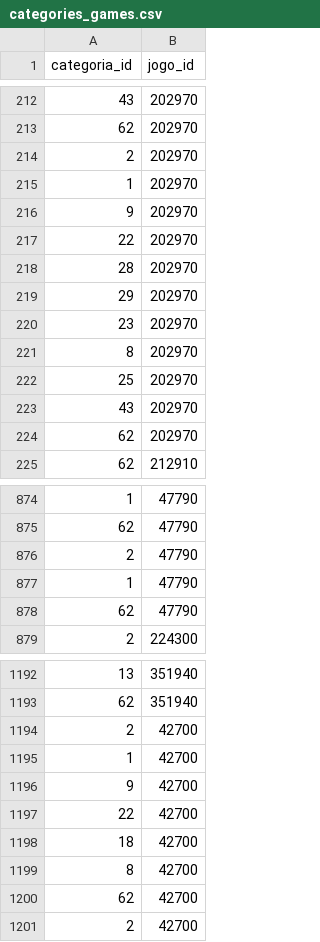
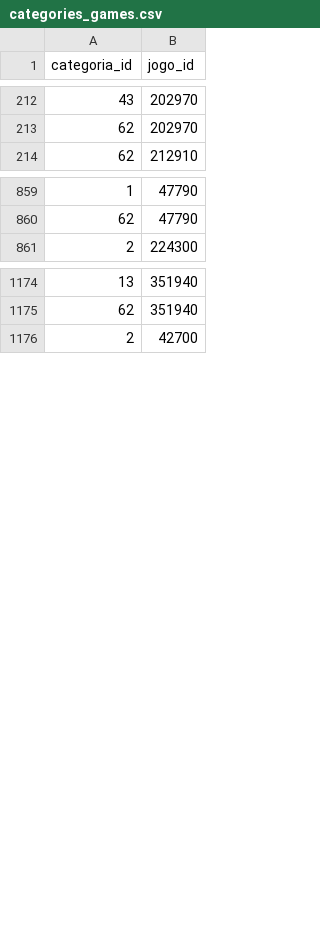
Before and after one commit to v-giorgio/ufrj-bd-steam, a CSV file: steamapi/data/generated/categories_games.csv, drawn as a sheet; only a part is shown, gaps mark what is left out; the diff covers the shown part only; the diff names each change by its address in the sheet, - before the commit and + after, or states it on an @@ line.

```diff
--- a/steamapi/data/generated/categories_games.csv
+++ b/steamapi/data/generated/categories_games.csv
-row 214: 2 | 202970
-row 215: 1 | 202970
-row 216: 9 | 202970
-row 217: 22 | 202970
-row 218: 28 | 202970
-row 219: 29 | 202970
-row 220: 23 | 202970
-row 221: 8 | 202970
-row 222: 25 | 202970
-row 223: 43 | 202970
-row 224: 62 | 202970
-row 876: 2 | 47790
-row 877: 1 | 47790
-row 878: 62 | 47790
-row 1194: 2 | 42700
-row 1195: 1 | 42700
-row 1196: 9 | 42700
-row 1197: 22 | 42700
-row 1198: 18 | 42700
-row 1199: 8 | 42700
-row 1200: 62 | 42700
```
Also changed, not shown: 4 removed rows elsewhere in this file, steamapi/data/generated/users.csv, steamapi/data/generated/users_achievements.csv, 11 other files.
